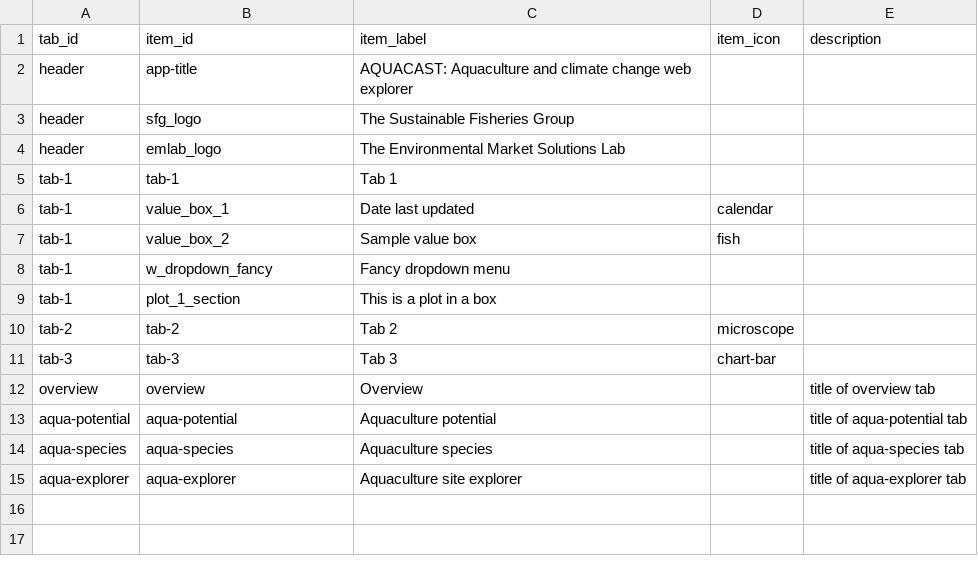
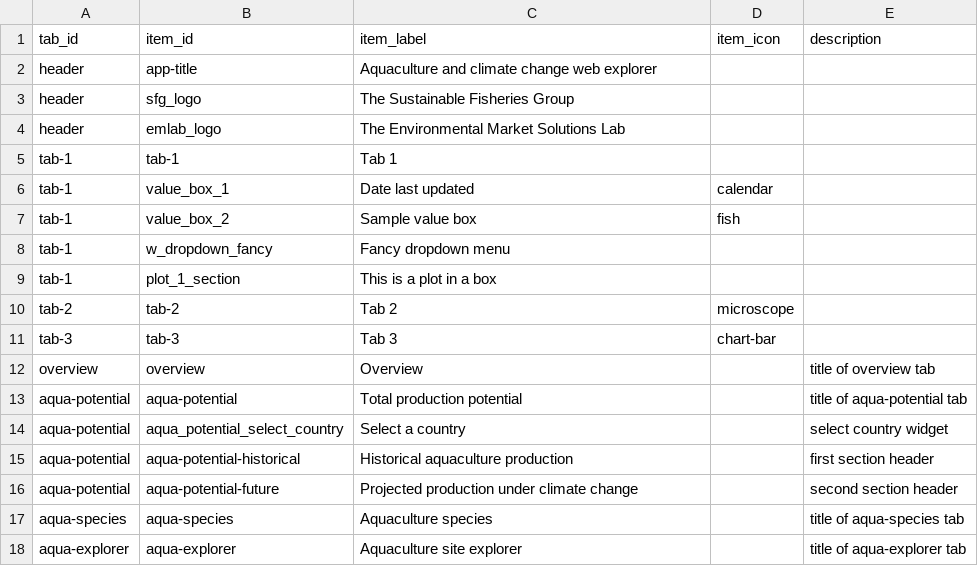
Before and after one commit to emlab-ucsb/nutricast, a CSV file: app/text/app_text.csv, drawn as a sheet.

```diff
--- a/app/text/app_text.csv
+++ b/app/text/app_text.csv
@@ -1,3 +1,3 @@
 tab_id,item_id,item_label,item_icon,description
-header,app-title,AQUACAST: Aquaculture and climate change web explorer,,
+header,app-title,Aquaculture and climate change web explorer,,
 header,sfg_logo,The Sustainable Fisheries Group,,
@@ -12,3 +12,6 @@ tab-3,tab-3,Tab 3,chart-bar,
 overview,overview,Overview,,title of overview tab
-aqua-potential,aqua-potential,Aquaculture potential,,title of aqua-potential tab
+aqua-potential,aqua-potential,Total production potential,,title of aqua-potential tab
+aqua-potential,aqua_potential_select_country,Select a country,,select country widget
+aqua-potential,aqua-potential-historical,Historical aquaculture production,,first section header
+aqua-potential,aqua-potential-future,Projected production under climate change,,second section header
 aqua-species,aqua-species,Aquaculture species,,title of aqua-species tab
```
Also changed, not shown: 6 other files.
